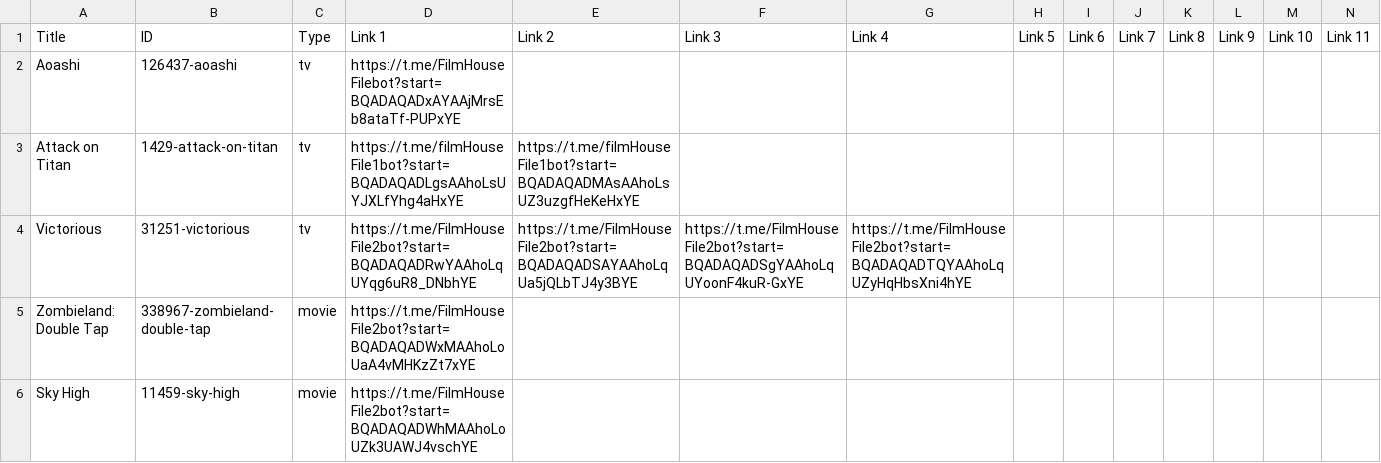
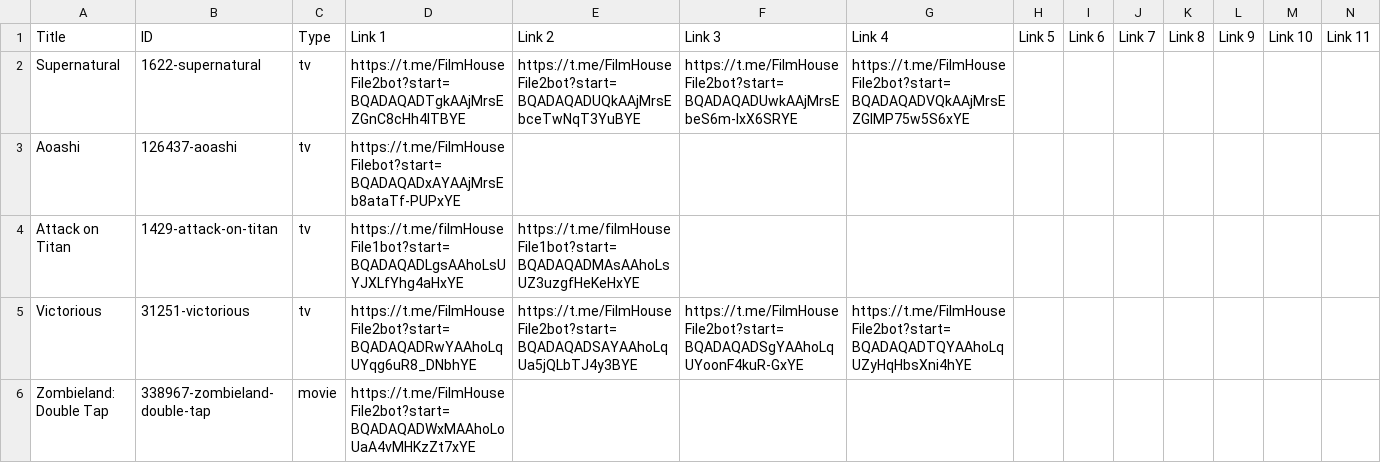
Before and after one commit to dans123456/filmhouse, a CSV file: MOVIE/Data/datafile.csv, drawn as a sheet; only a part is shown; the shorter side is filled out with more unchanged rows; rows hold the shown columns only; the diff names each change by its address in the sheet, - before the commit and + after, or states it on an @@ line.

Commit message:
Update catalog (datafile.csv) from Film House Admin Panel

```diff
--- a/MOVIE/Data/datafile.csv
+++ b/MOVIE/Data/datafile.csv
+row 2: Supernatural | 1622-supernatural | tv | https://t.me/FilmHouseFile2bot?start=BQADAQADTgkAAjMrsEZGnC8cHh4ITBYE | https://t.me/FilmHouseFile2bot?start=BQADAQADUQkAAjMrsEbceTwNqT3YuBYE | https://t.me/FilmHouseFile2bot?start=BQADAQADUwkAAjMrsEbeS6m-IxX6SRYE | https://t.me/FilmHouseFile2bot?start=BQADAQADVQkAAjMrsEZGIMP75w5S6xYE
```
